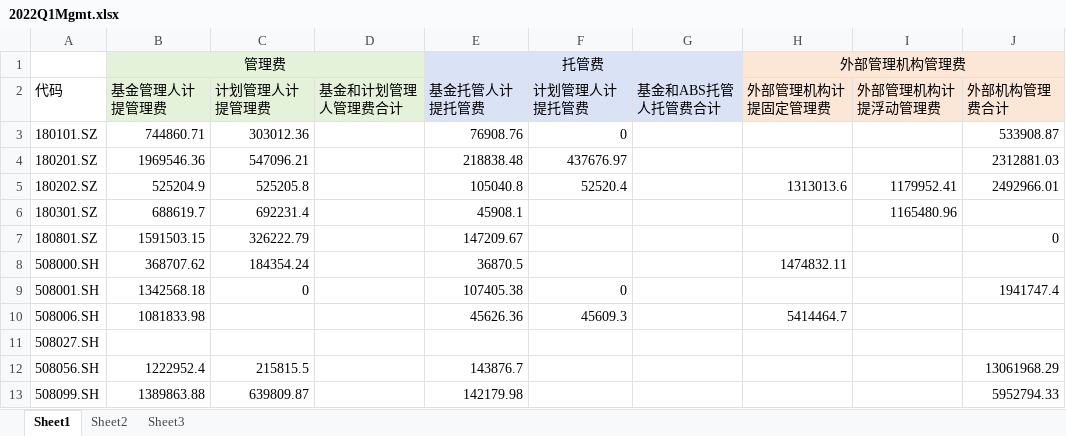
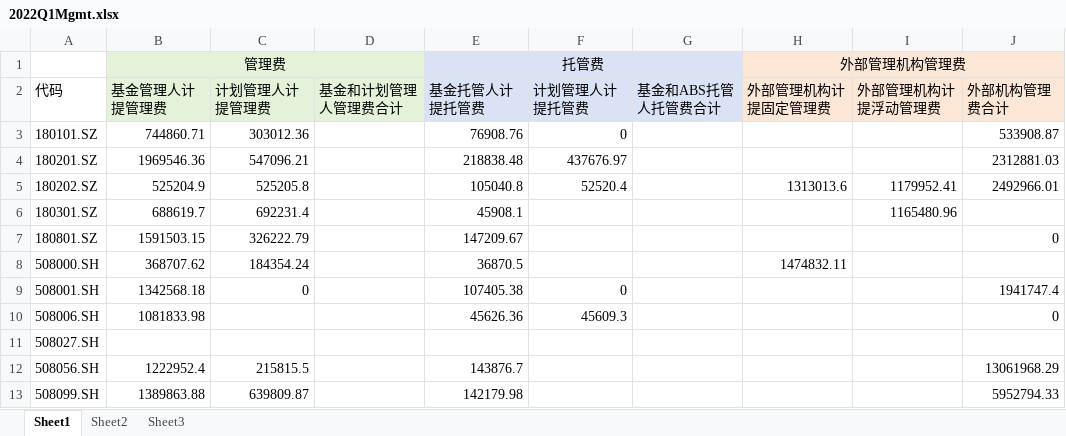
Before and after one commit to Amber-nannan/Fin, an Excel workbook: mgt_fee/Quarterly_mgt_fee/2022Q1Mgmt.xlsx, sheet Sheet1, drawn as a sheet; values as stored, in another font and other column widths than the file's, no borders; the diff names each change by its address in the sheet, - before the commit and + after, or states it on an @@ line.

```diff
--- a/mgt_fee/Quarterly_mgt_fee/2022Q1Mgmt.xlsx (sheet Sheet1)
+++ b/mgt_fee/Quarterly_mgt_fee/2022Q1Mgmt.xlsx (sheet Sheet1)
-H10 (外部管理机构计提固定管理费): 5414464.7
+H10 (外部管理机构计提固定管理费): (empty)
-J10 (外部机构管理费合计): (empty)
+J10 (外部机构管理费合计): 0
```
Also changed, not shown: mgt_fee/Quarterly_mgt_fee/2021Q3Mgmt.xlsx, mgt_fee/Quarterly_mgt_fee/2022Q3Mgmt.xlsx, 23 other files.
